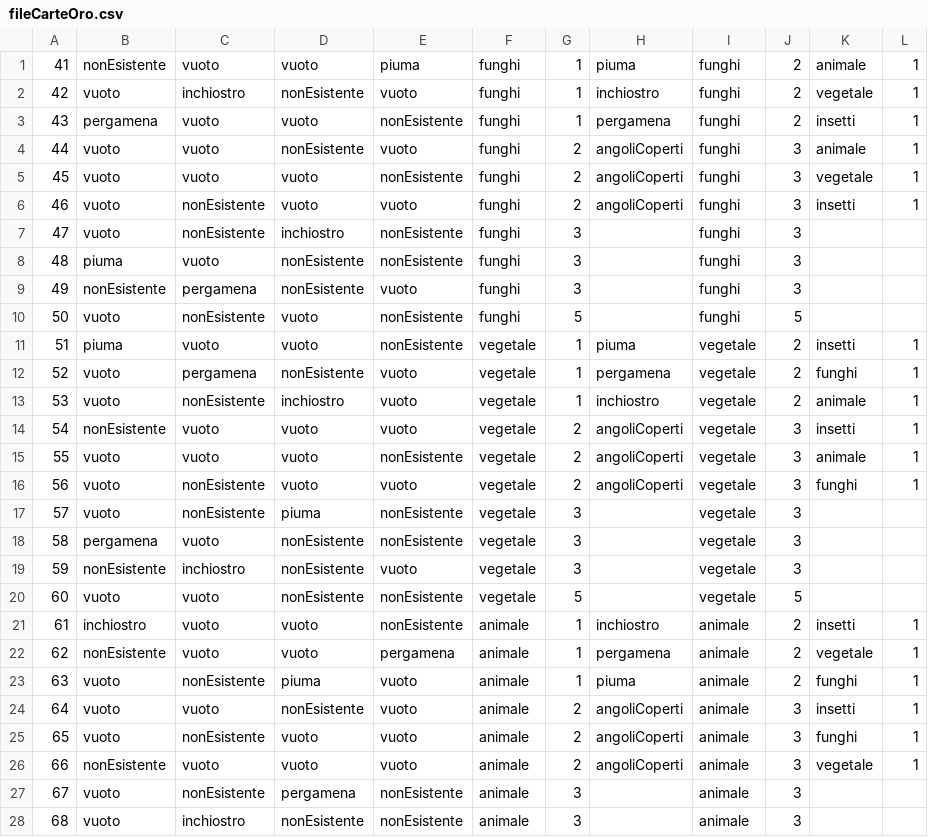
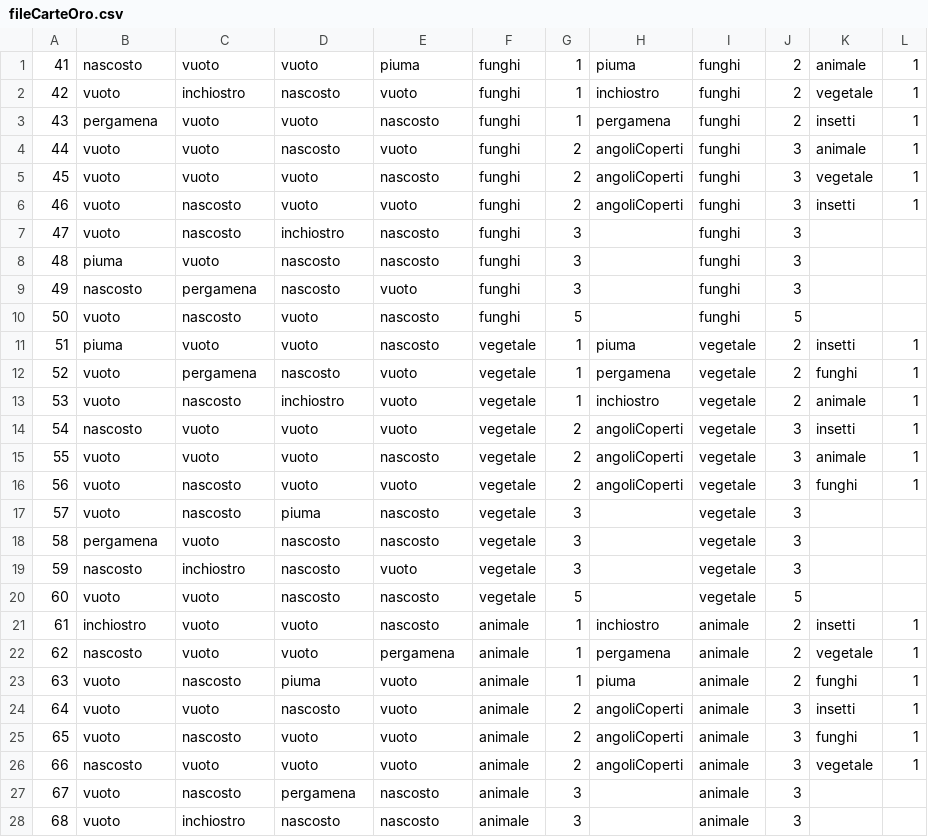
Before and after one commit to FedericoCremonesi/Codex, a CSV file: ProgettoCodex1092450/fileCarteOro.csv, drawn as a sheet; only a part is shown; the diff covers the shown part only.

Commit message:
In file csv sostituito angolo "nonEsistente" con "nascosto"
per seguire la terminologia ufficiale del gioco

```diff
--- a/ProgettoCodex1092450/fileCarteOro.csv
+++ b/ProgettoCodex1092450/fileCarteOro.csv
@@ -1,28 +1,28 @@
-41,nonEsistente,vuoto,vuoto,piuma,funghi,1,piuma,funghi,2,animale,1
-42,vuoto,inchiostro,nonEsistente,vuoto,funghi,1,inchiostro,funghi,2,vegetale,1
-43,pergamena,vuoto,vuoto,nonEsistente,funghi,1,pergamena,funghi,2,insetti,1
-44,vuoto,vuoto,nonEsistente,vuoto,funghi,2,angoliCoperti,funghi,3,animale,1
-45,vuoto,vuoto,vuoto,nonEsistente,funghi,2,angoliCoperti,funghi,3,vegetale,1
-46,vuoto,nonEsistente,vuoto,vuoto,funghi,2,angoliCoperti,funghi,3,insetti,1
-47,vuoto,nonEsistente,inchiostro,nonEsistente,funghi,3,,funghi,3,,
-48,piuma,vuoto,nonEsistente,nonEsistente,funghi,3,,funghi,3,,
-49,nonEsistente,pergamena,nonEsistente,vuoto,funghi,3,,funghi,3,,
-50,vuoto,nonEsistente,vuoto,nonEsistente,funghi,5,,funghi,5,,
-51,piuma,vuoto,vuoto,nonEsistente,vegetale,1,piuma,vegetale,2,insetti,1
-52,vuoto,pergamena,nonEsistente,vuoto,vegetale,1,pergamena,vegetale,2,funghi,1
-53,vuoto,nonEsistente,inchiostro,vuoto,vegetale,1,inchiostro,vegetale,2,animale,1
-54,nonEsistente,vuoto,vuoto,vuoto,vegetale,2,angoliCoperti,vegetale,3,insetti,1
-55,vuoto,vuoto,vuoto,nonEsistente,vegetale,2,angoliCoperti,vegetale,3,animale,1
-56,vuoto,nonEsistente,vuoto,vuoto,vegetale,2,angoliCoperti,vegetale,3,funghi,1
-57,vuoto,nonEsistente,piuma,nonEsistente,vegetale,3,,vegetale,3,,
-58,pergamena,vuoto,nonEsistente,nonEsistente,vegetale,3,,vegetale,3,,
-59,nonEsistente,inchiostro,nonEsistente,vuoto,vegetale,3,,vegetale,3,,
-60,vuoto,vuoto,nonEsistente,nonEsistente,vegetale,5,,vegetale,5,,
-61,inchiostro,vuoto,vuoto,nonEsistente,animale,1,inchiostro,animale,2,insetti,1
-62,nonEsistente,vuoto,vuoto,pergamena,animale,1,pergamena,animale,2,vegetale,1
-63,vuoto,nonEsistente,piuma,vuoto,animale,1,piuma,animale,2,funghi,1
-64,vuoto,vuoto,nonEsistente,vuoto,animale,2,angoliCoperti,animale,3,insetti,1
-65,vuoto,nonEsistente,vuoto,vuoto,animale,2,angoliCoperti,animale,3,funghi,1
-66,nonEsistente,vuoto,vuoto,vuoto,animale,2,angoliCoperti,animale,3,vegetale,1
-67,vuoto,nonEsistente,pergamena,nonEsistente,animale,3,,animale,3,,
-68,vuoto,inchiostro,nonEsistente,nonEsistente,animale,3,,animale,3,,
+41,nascosto,vuoto,vuoto,piuma,funghi,1,piuma,funghi,2,animale,1
+42,vuoto,inchiostro,nascosto,vuoto,funghi,1,inchiostro,funghi,2,vegetale,1
+43,pergamena,vuoto,vuoto,nascosto,funghi,1,pergamena,funghi,2,insetti,1
+44,vuoto,vuoto,nascosto,vuoto,funghi,2,angoliCoperti,funghi,3,animale,1
+45,vuoto,vuoto,vuoto,nascosto,funghi,2,angoliCoperti,funghi,3,vegetale,1
+46,vuoto,nascosto,vuoto,vuoto,funghi,2,angoliCoperti,funghi,3,insetti,1
+47,vuoto,nascosto,inchiostro,nascosto,funghi,3,,funghi,3,,
+48,piuma,vuoto,nascosto,nascosto,funghi,3,,funghi,3,,
+49,nascosto,pergamena,nascosto,vuoto,funghi,3,,funghi,3,,
+50,vuoto,nascosto,vuoto,nascosto,funghi,5,,funghi,5,,
+51,piuma,vuoto,vuoto,nascosto,vegetale,1,piuma,vegetale,2,insetti,1
+52,vuoto,pergamena,nascosto,vuoto,vegetale,1,pergamena,vegetale,2,funghi,1
+53,vuoto,nascosto,inchiostro,vuoto,vegetale,1,inchiostro,vegetale,2,animale,1
+54,nascosto,vuoto,vuoto,vuoto,vegetale,2,angoliCoperti,vegetale,3,insetti,1
+55,vuoto,vuoto,vuoto,nascosto,vegetale,2,angoliCoperti,vegetale,3,animale,1
+56,vuoto,nascosto,vuoto,vuoto,vegetale,2,angoliCoperti,vegetale,3,funghi,1
+57,vuoto,nascosto,piuma,nascosto,vegetale,3,,vegetale,3,,
+58,pergamena,vuoto,nascosto,nascosto,vegetale,3,,vegetale,3,,
+59,nascosto,inchiostro,nascosto,vuoto,vegetale,3,,vegetale,3,,
+60,vuoto,vuoto,nascosto,nascosto,vegetale,5,,vegetale,5,,
+61,inchiostro,vuoto,vuoto,nascosto,animale,1,inchiostro,animale,2,insetti,1
+62,nascosto,vuoto,vuoto,pergamena,animale,1,pergamena,animale,2,vegetale,1
+63,vuoto,nascosto,piuma,vuoto,animale,1,piuma,animale,2,funghi,1
+64,vuoto,vuoto,nascosto,vuoto,animale,2,angoliCoperti,animale,3,insetti,1
+65,vuoto,nascosto,vuoto,vuoto,animale,2,angoliCoperti,animale,3,funghi,1
+66,nascosto,vuoto,vuoto,vuoto,animale,2,angoliCoperti,animale,3,vegetale,1
+67,vuoto,nascosto,pergamena,nascosto,animale,3,,animale,3,,
+68,vuoto,inchiostro,nascosto,nascosto,animale,3,,animale,3,,
```
Also changed, not shown: 18 edited cells elsewhere in this file, ProgettoCodex1092450/fileCarteIniziali.csv, ProgettoCodex1092450/fileCarteRisorsa.csv.
